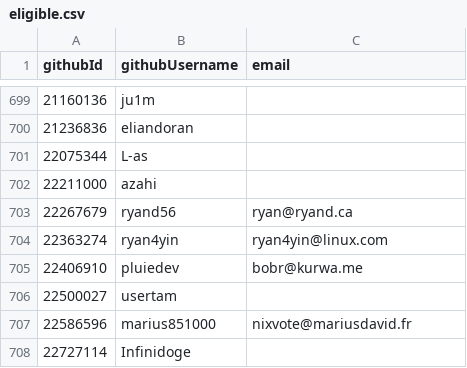
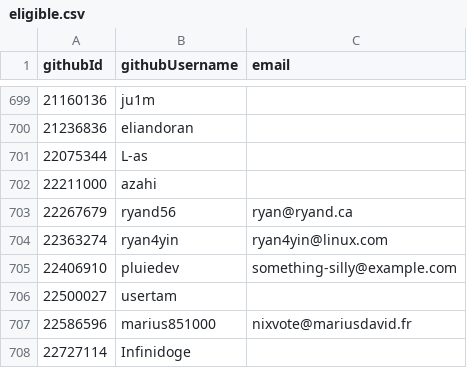
Before and after one commit to pluiedev/SC-election-2025, a CSV file: eligible.csv, drawn as a sheet; only a part is shown, gaps mark what is left out.

```diff
--- a/eligible.csv
+++ b/eligible.csv
@@ -704,3 +704,3 @@ githubId,githubUsername,email
 22363274,ryan4yin,ryan4yin@linux.com
-22406910,pluiedev,bobr@kurwa.me
+22406910,pluiedev,something-silly@example.com
 22500027,usertam,
```
